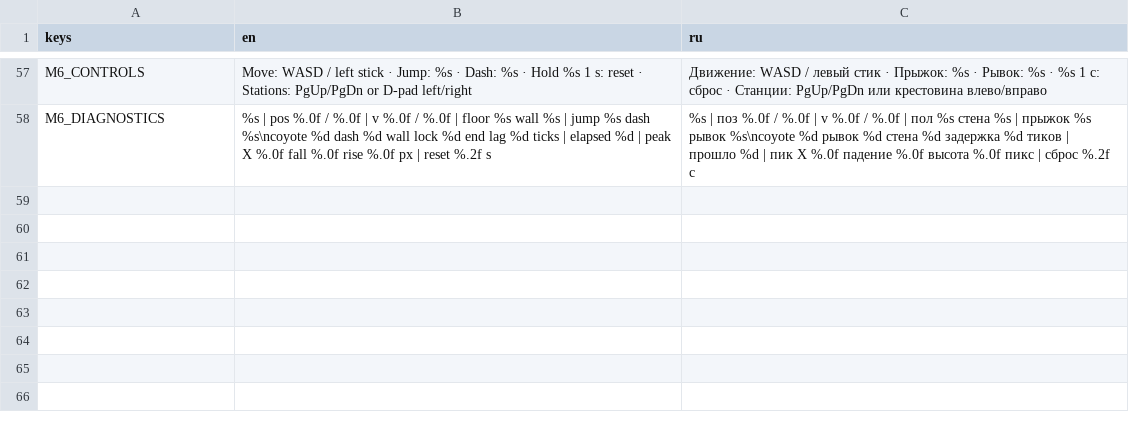
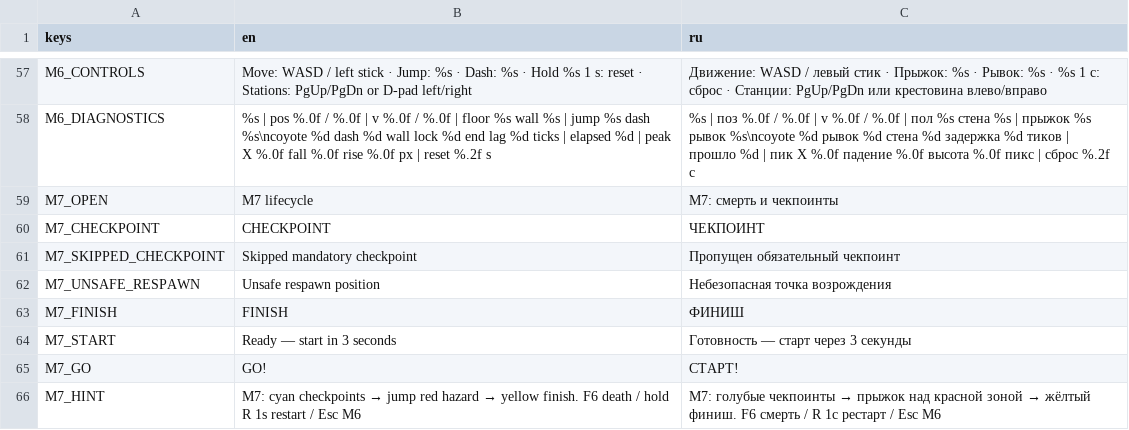
Before and after one commit to grislytoe/ProjectVelocity, a CSV file: ui/localization/bootstrap.csv, drawn as a sheet; only a part is shown, gaps mark what is left out.

Commit message:
Implement M7 checkpoint death respawn and finish primitives

```diff
--- a/ui/localization/bootstrap.csv
+++ b/ui/localization/bootstrap.csv
@@ -58 +58,9 @@ M6_CONTROLS,Move: WASD / left stick · Jump: %s · Dash: %s · Hold %s 1 s: rese
 M6_DIAGNOSTICS,"%s | pos %.0f / %.0f | v %.0f / %.0f | floor %s wall %s | jump %s dash %s\ncoyote %d dash %d wall lock %d end lag %d ticks | elapsed %d | peak X %.0f fall %.0f rise %.0f px | reset %.2f s","%s | поз %.0f / %.0f | v %.0f / %.0f | пол %s стена %s | прыжок %s рывок %s\ncoyote %d рывок %d стена %d задержка %d тиков | прошло %d | пик X %.0f падение %.0f высота %.0f пикс | сброс %.2f с"
+M7_OPEN,M7 lifecycle,M7: смерть и чекпоинты
+M7_CHECKPOINT,CHECKPOINT,ЧЕКПОИНТ
+M7_SKIPPED_CHECKPOINT,Skipped mandatory checkpoint,Пропущен обязательный чекпоинт
+M7_UNSAFE_RESPAWN,Unsafe respawn position,Небезопасная точка возрождения
+M7_FINISH,FINISH,ФИНИШ
+M7_START,Ready — start in 3 seconds,Готовность — старт через 3 секунды
+M7_GO,GO!,СТАРТ!
+M7_HINT,M7: cyan checkpoints → jump red hazard → yellow finish. F6 death / hold R 1s restart / Esc M6,M7: голубые чекпоинты → прыжок над красной зоной → жёлтый финиш. F6 смерть / R 1с рестарт / Esc M6
```
Also changed, not shown: 43 other files.
